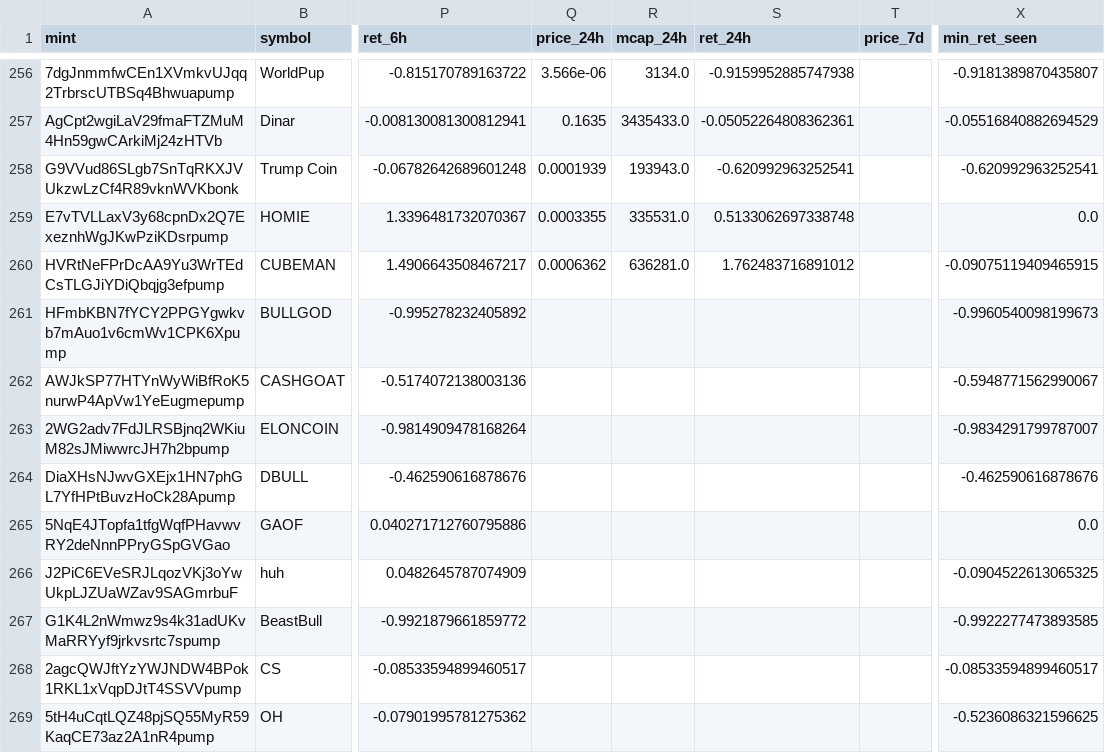
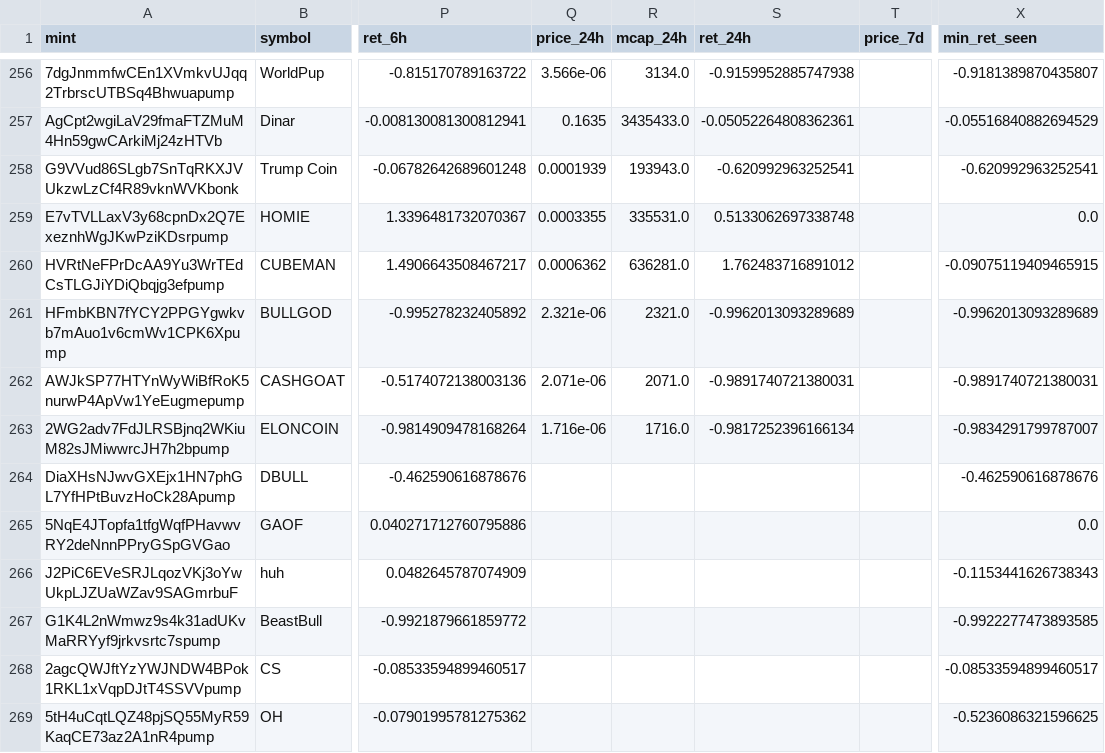
Before and after one commit to yousefjan2007-crypto/solana_screener, a CSV file: data/ledger.csv, drawn as a sheet; only a part is shown, gaps mark what is left out; the diff covers the shown part only; the diff names each change by its address in the sheet, - before the commit and + after, or states it on an @@ line.

```diff
--- a/data/ledger.csv
+++ b/data/ledger.csv
-Q261 (price_24h): (empty)
+Q261 (price_24h): 2.321e-06
-R261 (mcap_24h): (empty)
+R261 (mcap_24h): 2321.0
-S261 (ret_24h): (empty)
+S261 (ret_24h): -0.9962013093289689
-X261 (min_ret_seen): -0.9960540098199673
+X261 (min_ret_seen): -0.9962013093289689
-Q262 (price_24h): (empty)
+Q262 (price_24h): 2.071e-06
-R262 (mcap_24h): (empty)
+R262 (mcap_24h): 2071.0
-S262 (ret_24h): (empty)
+S262 (ret_24h): -0.9891740721380031
-X262 (min_ret_seen): -0.5948771562990067
+X262 (min_ret_seen): -0.9891740721380031
-Q263 (price_24h): (empty)
+Q263 (price_24h): 1.716e-06
-R263 (mcap_24h): (empty)
+R263 (mcap_24h): 1716.0
-S263 (ret_24h): (empty)
+S263 (ret_24h): -0.9817252396166134
-X266 (min_ret_seen): -0.0904522613065325
+X266 (min_ret_seen): -0.1153441626738343
```
Also changed, not shown: 1 added row and 32 edited cells elsewhere in this file, 2 other files.
